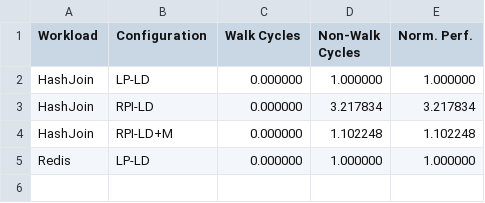
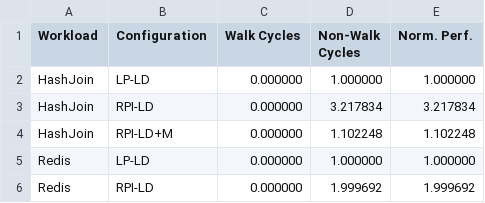
Before and after one commit to demotools/result, a CSV file: evaluation/measured/common_normalized.csv, drawn as a sheet; the diff names each change by its address in the sheet, - before the commit and + after, or states it on an @@ line.

```diff
--- a/evaluation/measured/common_normalized.csv
+++ b/evaluation/measured/common_normalized.csv
+row 6: Redis | RPI-LD | 0.000000 | 1.999692 | 1.999692
```
Also changed, not shown: evaluation/measured/common_absolute.csv, evaluation/measured/figure10/figure10a_absolute.csv, 8 other files.
